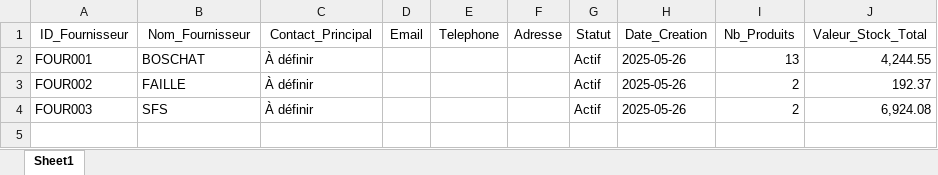
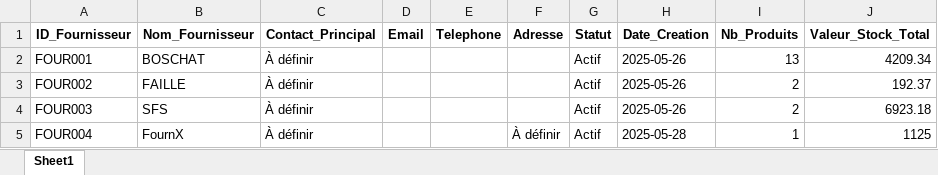
Before and after one commit to ElieLECAS/GMAO, an Excel workbook: data/fournisseurs.xlsx, sheet Sheet1, drawn as a sheet; values as stored, in another font and other column widths than the file's, no borders; the diff names each change by its address in the sheet, - before the commit and + after, or states it on an @@ line.

Commit message:
Mise à jour des fichiers Excel : modifications apportées aux fichiers 'demandes.xlsx', 'emplacements.xlsx', 'fournisseurs.xlsx', 'historique.xlsx', 'inventaire_avec_references.xlsx' et 'inventaire_sauvegarde.xlsx'.

```diff
--- a/data/fournisseurs.xlsx (sheet Sheet1)
+++ b/data/fournisseurs.xlsx (sheet Sheet1)
-A1:J1 bold: off
+A1:J1 bold: on
-J2 (Valeur_Stock_Total): 4,244.55
+J2 (Valeur_Stock_Total): 4209.34
-J4 (Valeur_Stock_Total): 6,924.08
+J4 (Valeur_Stock_Total): 6923.18
+row 5: FOUR004 | FournX | À définir |  |  | À définir | Actif | 2025-05-28 | 1 | 1125
```
Also changed, not shown: data/demandes.xlsx, data/emplacements.xlsx, 3 other files.
